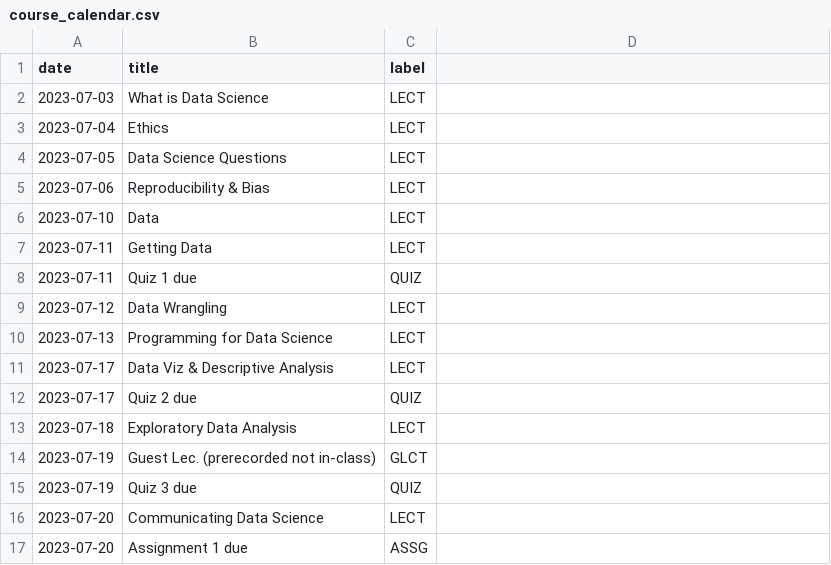
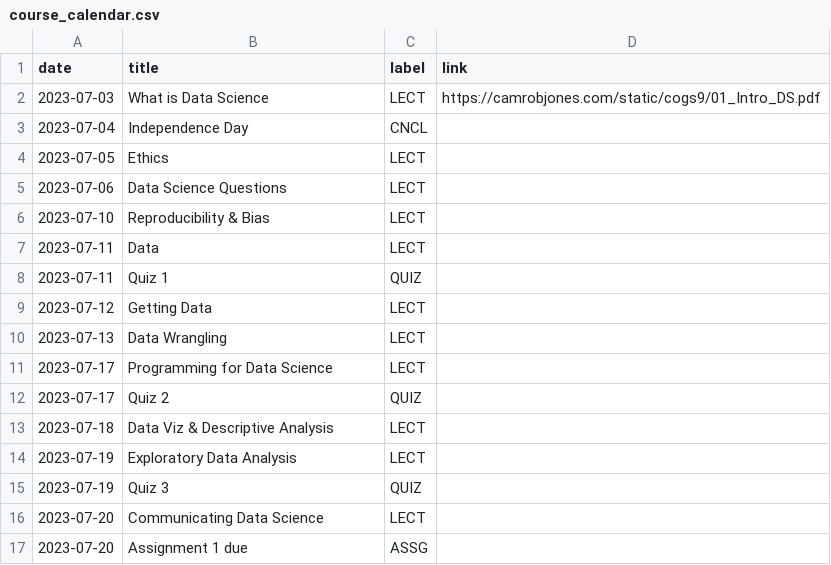
Before and after one commit to camrobjones/ucsd-cogs9, a CSV file: _data/ss123/course_calendar.csv, drawn as a sheet; only a part is shown; the diff covers the shown part only.

Commit message:
update course data

```diff
--- a/_data/ss123/course_calendar.csv
+++ b/_data/ss123/course_calendar.csv
@@ -1,15 +1,15 @@
-date,title,label
-2023-07-03,What is Data Science,LECT
-2023-07-04,Ethics,LECT
-2023-07-05,Data Science Questions,LECT
-2023-07-06,Reproducibility & Bias,LECT
-2023-07-10,Data,LECT
-2023-07-11,Getting Data,LECT
-2023-07-11,Quiz 1 due,QUIZ
-2023-07-12,Data Wrangling,LECT
-2023-07-13,Programming for Data Science,LECT
-2023-07-17,Data Viz & Descriptive Analysis,LECT
-2023-07-17,Quiz 2 due,QUIZ
-2023-07-18,Exploratory Data Analysis,LECT
-2023-07-19,Guest Lec. (prerecorded not in-class),GLCT
-2023-07-19,Quiz 3 due,QUIZ
+date,title,label,link
+2023-07-03,What is Data Science,LECT,https://camrobjones.com/static/cogs9/01_Intro_DS.pdf
+2023-07-04,Independence Day,CNCL,
+2023-07-05,Ethics,LECT,
+2023-07-06,Data Science Questions,LECT,
+2023-07-10,Reproducibility & Bias,LECT,
+2023-07-11,Data,LECT,
+2023-07-11,Quiz 1,QUIZ,
+2023-07-12,Getting Data,LECT,
+2023-07-13,Data Wrangling,LECT,
+2023-07-17,Programming for Data Science,LECT,
+2023-07-17,Quiz 2,QUIZ,
+2023-07-18,Data Viz & Descriptive Analysis,LECT,
+2023-07-19,Exploratory Data Analysis,LECT,
+2023-07-19,Quiz 3,QUIZ,
```
Also changed, not shown: 2 added rows, 2 removed rows and 4 edited cells elsewhere in this file, 2 other files.
